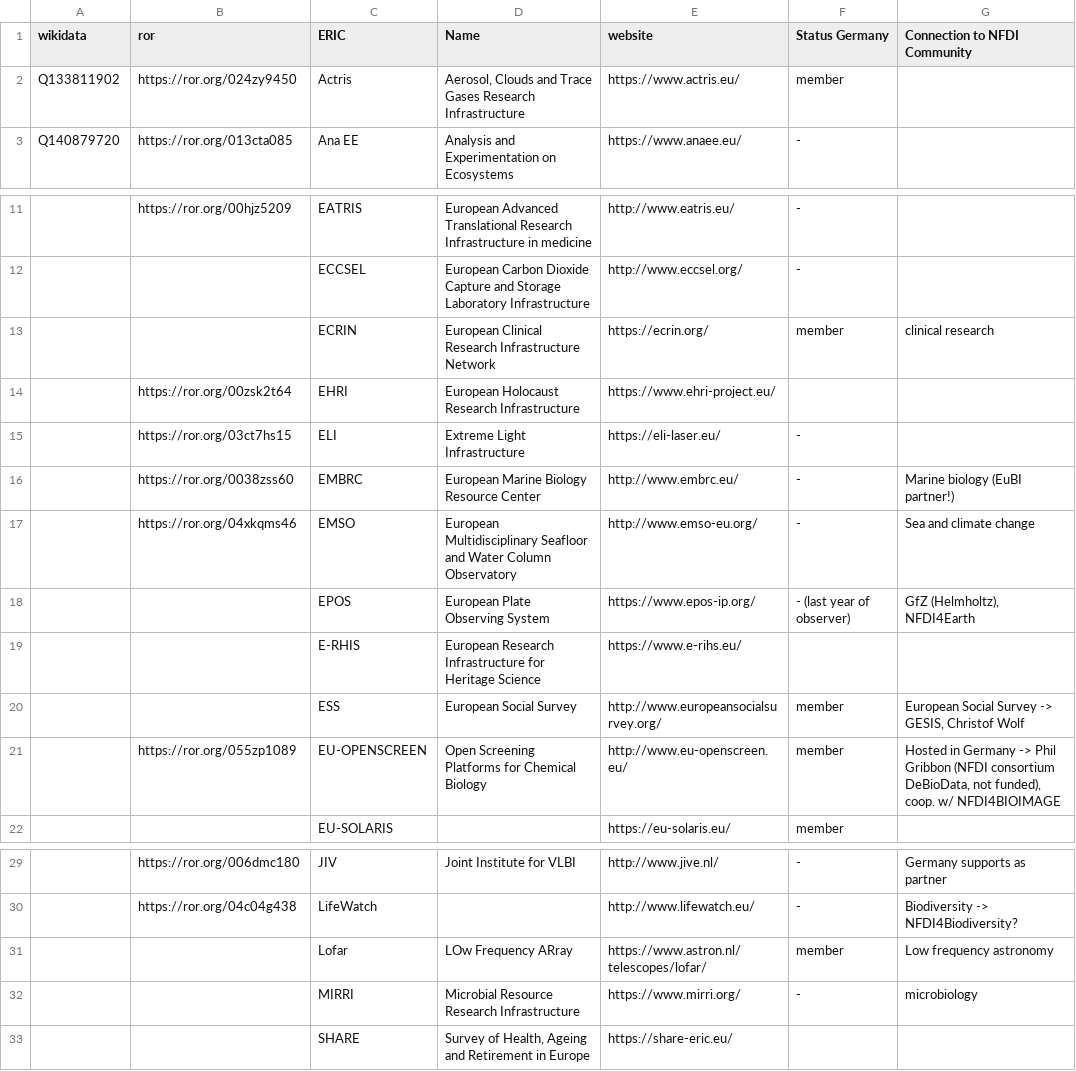
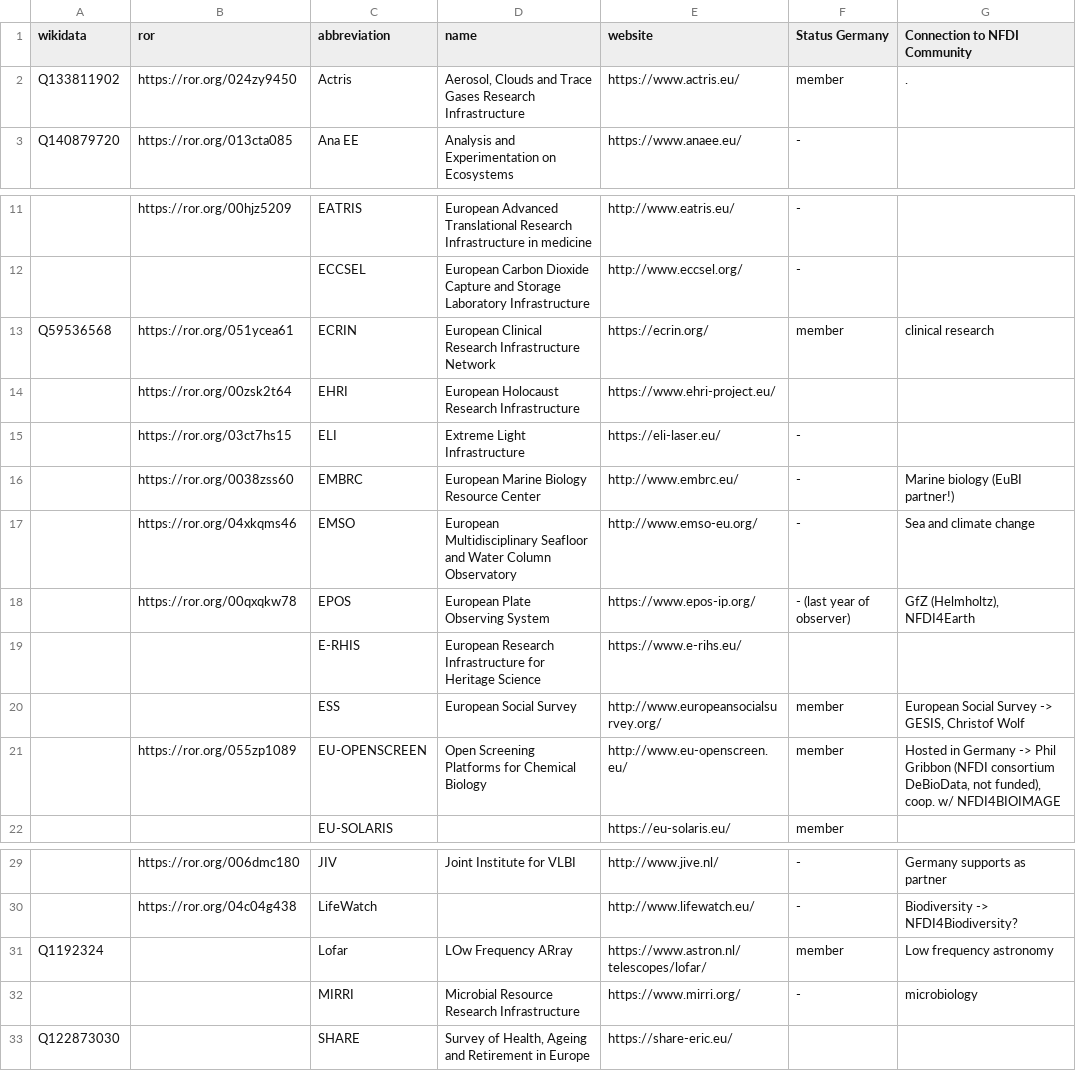
Before and after one commit to nfdi-de/section-int-wg-landscape, a TSV file: _data/erics.tsv, drawn as a sheet; only a part is shown, gaps mark what is left out; the diff names each change by its address in the sheet, - before the commit and + after, or states it on an @@ line.

Commit message:
Update erics.tsv

```diff
--- a/_data/erics.tsv
+++ b/_data/erics.tsv
-C1: ERIC
+C1: abbreviation
-D1: Name
+D1: name
-G2 (Connection to NFDI Community): (empty)
+G2 (Connection to NFDI Community): .
-A13 (wikidata): (empty)
+A13 (wikidata): Q59536568
-B13 (ror): (empty)
+B13 (ror): https://ror.org/051ycea61
-B18 (ror): (empty)
+B18 (ror): https://ror.org/00qxqkw78
-A31 (wikidata): (empty)
+A31 (wikidata): Q1192324
-A33 (wikidata): (empty)
+A33 (wikidata): Q122873030
```
